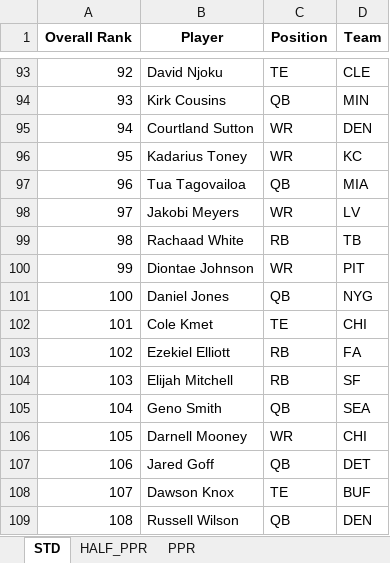
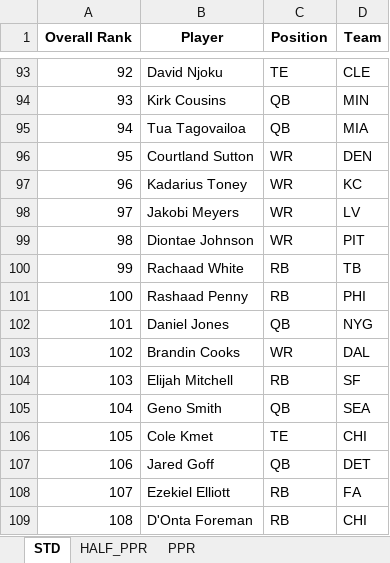
Before and after one commit to barbacbd/FantasyRankings, an Excel workbook: docs/FantasyProsFootballDraft.xlsx, sheet STD, drawn as a sheet; only a part is shown, gaps mark what is left out; values as stored, in another font and other column widths than the file's, no borders; the diff covers the shown part only; the diff names each change by its address in the sheet, - before the commit and + after, or states it on an @@ line.

```diff
--- a/docs/FantasyProsFootballDraft.xlsx (sheet STD)
+++ b/docs/FantasyProsFootballDraft.xlsx (sheet STD)
-B95 (Player): Courtland Sutton
+B95 (Player): Tua Tagovailoa
-C95 (Position): WR
+C95 (Position): QB
-D95 (Team): DEN
+D95 (Team): MIA
-B96 (Player): Kadarius Toney
+B96 (Player): Courtland Sutton
-D96 (Team): KC
+D96 (Team): DEN
-B97 (Player): Tua Tagovailoa
+B97 (Player): Kadarius Toney
-C97 (Position): QB
+C97 (Position): WR
-D97 (Team): MIA
+D97 (Team): KC
-B99 (Player): Rachaad White
+B99 (Player): Diontae Johnson
-C99 (Position): RB
+C99 (Position): WR
-D99 (Team): TB
+D99 (Team): PIT
-B100 (Player): Diontae Johnson
+B100 (Player): Rachaad White
-C100 (Position): WR
+C100 (Position): RB
-D100 (Team): PIT
+D100 (Team): TB
-B101 (Player): Daniel Jones
+B101 (Player): Rashaad Penny
-C101 (Position): QB
+C101 (Position): RB
-D101 (Team): NYG
+D101 (Team): PHI
-B102 (Player): Cole Kmet
+B102 (Player): Daniel Jones
-C102 (Position): TE
+C102 (Position): QB
-D102 (Team): CHI
+D102 (Team): NYG
-B103 (Player): Ezekiel Elliott
+B103 (Player): Brandin Cooks
-C103 (Position): RB
+C103 (Position): WR
-D103 (Team): FA
+D103 (Team): DAL
-B106 (Player): Darnell Mooney
+B106 (Player): Cole Kmet
-C106 (Position): WR
+C106 (Position): TE
-B108 (Player): Dawson Knox
+B108 (Player): Ezekiel Elliott
-C108 (Position): TE
+C108 (Position): RB
-D108 (Team): BUF
+D108 (Team): FA
-B109 (Player): Russell Wilson
+B109 (Player): D'Onta Foreman
-C109 (Position): QB
+C109 (Position): RB
-D109 (Team): DEN
+D109 (Team): CHI
```
Also changed, not shown: 795 edited cells elsewhere in this sheet, sheet PPR, sheet HALF_PPR, docs/FantasyProsBaseballDraft.xlsx, docs/FantasyProsBasketballDraft.xlsx, 8 other files.
